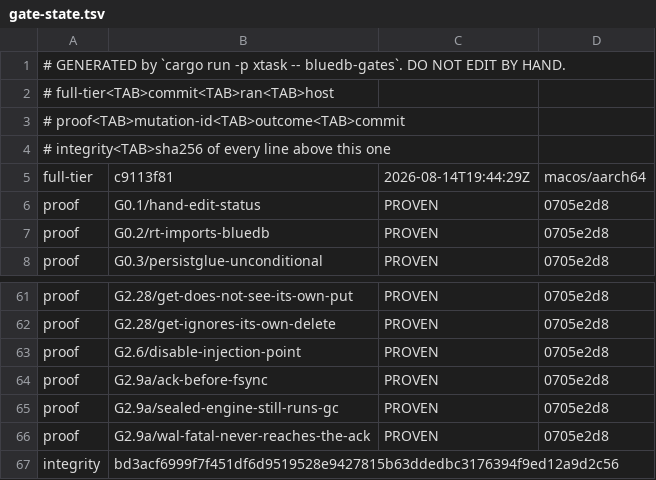
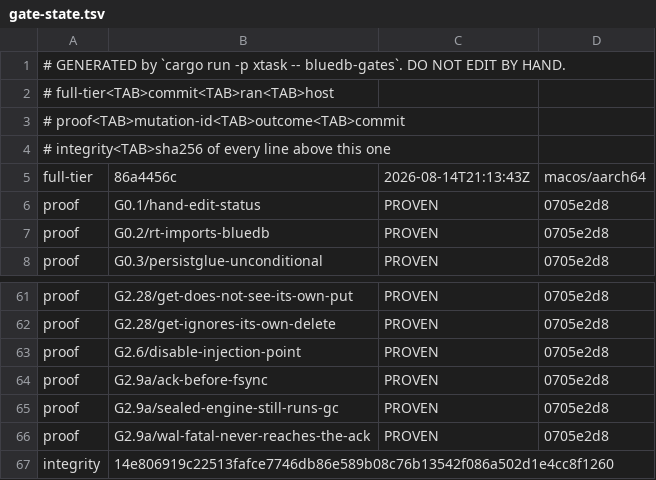
Before and after one commit to anzellai/sky, a TSV file: docs/bluedb/gate-state.tsv, drawn as a sheet; only a part is shown, gaps mark what is left out.

Commit message:
chore(bluedb-v2): checkpoint — BlueDB work PAUSED for a build vs buy decision
Paused by user direction. State at pause, all of it computed rather than
asserted:

  verify-mutations   60 PROVEN, 0 stale, canary correctly VACUOUS
  goal 0             FAIL — G0.8's own falsifier is VACUOUS
  goal 2             FAIL — G2.6's injection manifest is 6 sites out of date
                     after the round-5 fixtures landed (my merge, not re-taken)
  goals 1, 3, 4, 5   UNKNOWN — their gates are pending::* probes for phases
                     that have not started

Open threads, so a later session does not rediscover them:
  - G0.8 function-granularity accounting, WIP preserved on
    worktree-agent-a60539daa51e28255 @ 4ca7b2a0
  - G2.6 manifest re-take (mechanical)
  - N6's third instance: Engine.Commit with Writes and an EMPTY
    ChangelogPayload applies durably but never reaches the recent-changes ring

```diff
--- a/docs/bluedb/gate-state.tsv
+++ b/docs/bluedb/gate-state.tsv
@@ -4,3 +4,3 @@
 # integrity<TAB>sha256 of every line above this one
-full-tier	c9113f81	2026-08-14T19:44:29Z	macos/aarch64
+full-tier	86a4456c	2026-08-14T21:13:43Z	macos/aarch64
 proof	G0.1/hand-edit-status	PROVEN	0705e2d8
@@ -66,2 +66,2 @@ proof	G2.9a/sealed-engine-still-runs-gc	PROVEN	0705e2d8
 proof	G2.9a/wal-fatal-never-reaches-the-ack	PROVEN	0705e2d8
-integrity	bd3acf6999f7f451df6d9519528e9427815b63ddedbc3176394f9ed12a9d2c56
+integrity	14e806919c22513fafce7746db86e589b08c76b13542f086a502d1e4cc8f1260
```
Also changed, not shown: 1 other file.
